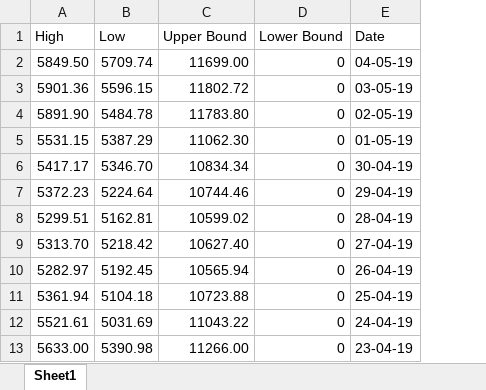
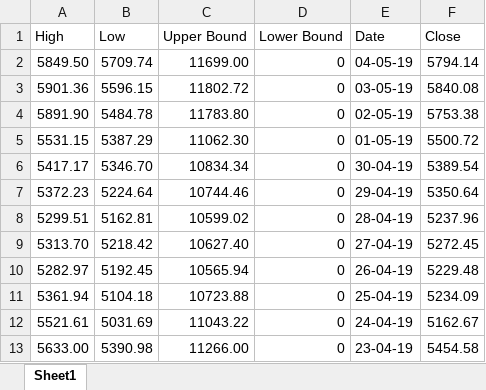
Before and after one commit to falkenovergaard/TA_Exam, an Excel workbook: data/price/BTC.xlsx, sheet Sheet1, drawn as a sheet; only a part is shown; values as stored, in another font and other column widths than the file's, no borders; table styles not drawn; the diff names each change by its address in the sheet, - before the commit and + after, or states it on an @@ line.

```diff
--- a/data/price/BTC.xlsx (sheet Sheet1)
+++ b/data/price/BTC.xlsx (sheet Sheet1)
+column F (Close), rows 2-13: 5794.14 | 5840.08 | 5753.38 | 5500.72 | 5389.54 | 5350.64 | 5237.96 | 5272.45 | 5229.48 | 5234.09 | 5162.67 | 5454.58
```
Also changed, not shown: data/output/clean_handlabeled_data.xlsx, data/output/dowjones.xlsx, 9 other files.
